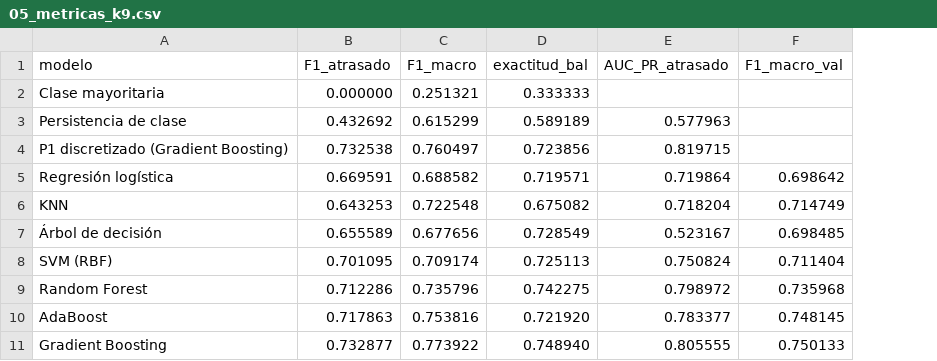
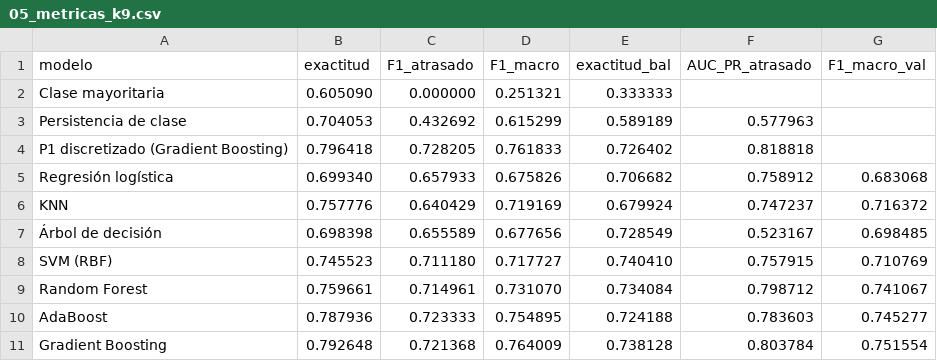
Before and after one commit to Gredith/MachineLearning-G5-TA, a CSV file: results/tables/05_metricas_k9.csv, drawn as a sheet; addresses are those after the commit; the diff names each change by its address in the sheet, - before the commit and + after, or states it on an @@ line.

```diff
--- a/results/tables/05_metricas_k9.csv
+++ b/results/tables/05_metricas_k9.csv
+column B (exactitud), rows 2-11: 0.605090 | 0.704053 | 0.796418 | 0.699340 | 0.757776 | 0.698398 | 0.745523 | 0.759661 | 0.787936 | 0.792648
-C4 (F1_atrasado): 0.732538
+C4 (F1_atrasado): 0.728205
-D4 (F1_macro): 0.760497
+D4 (F1_macro): 0.761833
-E4 (exactitud_bal): 0.723856
+E4 (exactitud_bal): 0.726402
-F4 (AUC_PR_atrasado): 0.819715
+F4 (AUC_PR_atrasado): 0.818818
-C5 (F1_atrasado): 0.669591
+C5 (F1_atrasado): 0.657933
-D5 (F1_macro): 0.688582
+D5 (F1_macro): 0.675826
-E5 (exactitud_bal): 0.719571
+E5 (exactitud_bal): 0.706682
-F5 (AUC_PR_atrasado): 0.719864
+F5 (AUC_PR_atrasado): 0.758912
-G5 (F1_macro_val): 0.698642
+G5 (F1_macro_val): 0.683068
-C6 (F1_atrasado): 0.643253
+C6 (F1_atrasado): 0.640429
-D6 (F1_macro): 0.722548
+D6 (F1_macro): 0.719169
-E6 (exactitud_bal): 0.675082
+E6 (exactitud_bal): 0.679924
-F6 (AUC_PR_atrasado): 0.718204
+F6 (AUC_PR_atrasado): 0.747237
-G6 (F1_macro_val): 0.714749
+G6 (F1_macro_val): 0.716372
-C8 (F1_atrasado): 0.701095
+C8 (F1_atrasado): 0.711180
-D8 (F1_macro): 0.709174
+D8 (F1_macro): 0.717727
-E8 (exactitud_bal): 0.725113
+E8 (exactitud_bal): 0.740410
-F8 (AUC_PR_atrasado): 0.750824
+F8 (AUC_PR_atrasado): 0.757915
-G8 (F1_macro_val): 0.711404
+G8 (F1_macro_val): 0.710769
-C9 (F1_atrasado): 0.712286
+C9 (F1_atrasado): 0.714961
-D9 (F1_macro): 0.735796
+D9 (F1_macro): 0.731070
-E9 (exactitud_bal): 0.742275
+E9 (exactitud_bal): 0.734084
-F9 (AUC_PR_atrasado): 0.798972
+F9 (AUC_PR_atrasado): 0.798712
-G9 (F1_macro_val): 0.735968
+G9 (F1_macro_val): 0.741067
-C10 (F1_atrasado): 0.717863
+C10 (F1_atrasado): 0.723333
-D10 (F1_macro): 0.753816
+D10 (F1_macro): 0.754895
-E10 (exactitud_bal): 0.721920
+E10 (exactitud_bal): 0.724188
-F10 (AUC_PR_atrasado): 0.783377
+F10 (AUC_PR_atrasado): 0.783603
-G10 (F1_macro_val): 0.748145
+G10 (F1_macro_val): 0.745277
-C11 (F1_atrasado): 0.732877
+C11 (F1_atrasado): 0.721368
-D11 (F1_macro): 0.773922
+D11 (F1_macro): 0.764009
-E11 (exactitud_bal): 0.748940
+E11 (exactitud_bal): 0.738128
-F11 (AUC_PR_atrasado): 0.805555
+F11 (AUC_PR_atrasado): 0.803784
-G11 (F1_macro_val): 0.750133
+G11 (F1_macro_val): 0.751554
```
Also changed, not shown: results/tables/02_variables_k9.csv, results/tables/04_espacio_busqueda.csv, 47 other files.
